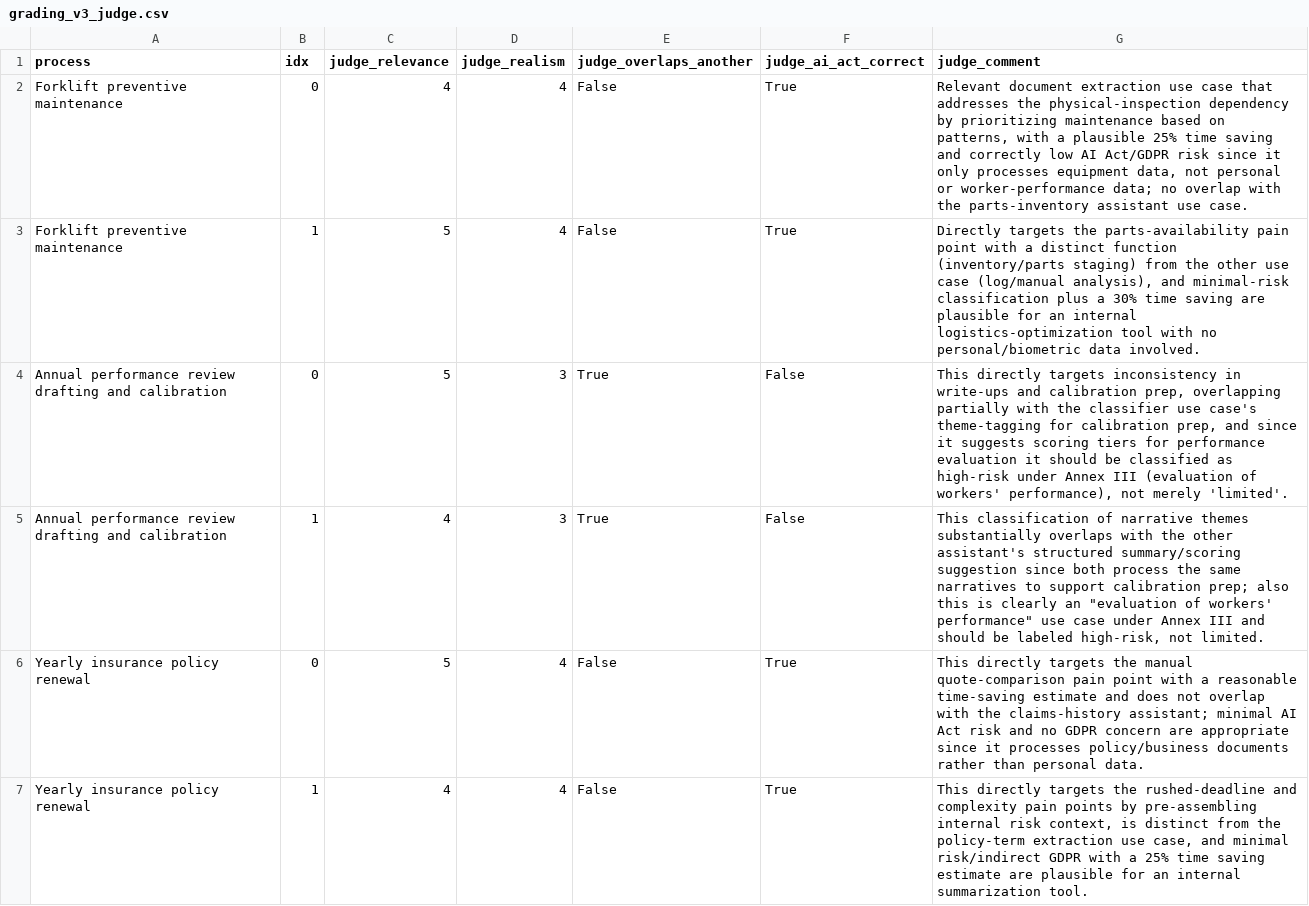
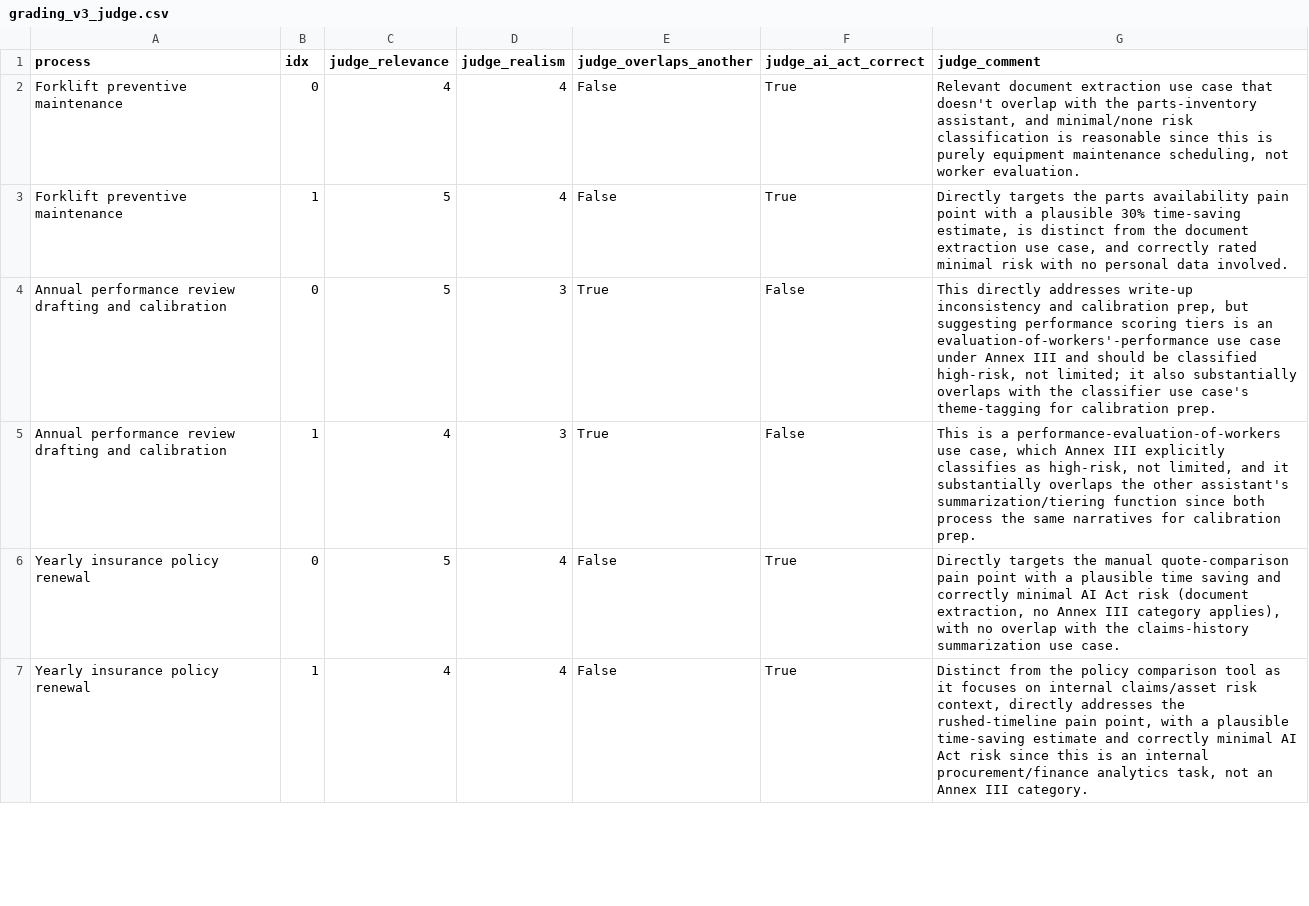
Before and after one commit to mohamedriad1767-lab/ai-opportunity-assessment, a CSV file: evals/grading_v3_judge.csv, drawn as a sheet; only a part is shown; the diff covers the shown part only.

Commit message:
feat: prompt v4 with no-fit option, AI Act fixes and comparison

```diff
--- a/evals/grading_v3_judge.csv
+++ b/evals/grading_v3_judge.csv
@@ -1,7 +1,7 @@
 process,idx,judge_relevance,judge_realism,judge_overlaps_another,judge_ai_act_correct,judge_comment
-Forklift preventive maintenance,0,4,4,False,True,"Relevant document extraction use case that addresses the physical-inspection dependency by prioritizing maintenance based on patterns, with a plausible 25% time saving and correctly low AI Act/GDPR risk since it only processes equipment data, not personal or worker-performance data; no overlap with the parts-inventory assistant use case."
-Forklift preventive maintenance,1,5,4,False,True,"Directly targets the parts-availability pain point with a distinct function (inventory/parts staging) from the other use case (log/manual analysis), and minimal-risk classification plus a 30% time saving are plausible for an internal logistics-optimization tool with no personal/biometric data involved."
-Annual performance review drafting and calibration,0,5,3,True,False,"This directly targets inconsistency in write-ups and calibration prep, overlapping partially with the classifier use case's theme-tagging for calibration prep, and since it suggests scoring tiers for performance evaluation it should be classified as high-risk under Annex III (evaluation of workers' performance), not merely 'limited'."
-Annual performance review drafting and calibration,1,4,3,True,False,"This classification of narrative themes substantially overlaps with the other assistant's structured summary/scoring suggestion since both process the same narratives to support calibration prep; also this is clearly an ""evaluation of workers' performance"" use case under Annex III and should be labeled high-risk, not limited."
-Yearly insurance policy renewal,0,5,4,False,True,This directly targets the manual quote-comparison pain point with a reasonable time-saving estimate and does not overlap with the claims-history assistant; minimal AI Act risk and no GDPR concern are appropriate since it processes policy/business documents rather than personal data.
-Yearly insurance policy renewal,1,4,4,False,True,"This directly targets the rushed-deadline and complexity pain points by pre-assembling internal risk context, is distinct from the policy-term extraction use case, and minimal risk/indirect GDPR with a 25% time saving estimate are plausible for an internal summarization tool."
+Forklift preventive maintenance,0,4,4,False,True,"Relevant document extraction use case that doesn't overlap with the parts-inventory assistant, and minimal/none risk classification is reasonable since this is purely equipment maintenance scheduling, not worker evaluation."
+Forklift preventive maintenance,1,5,4,False,True,"Directly targets the parts availability pain point with a plausible 30% time-saving estimate, is distinct from the document extraction use case, and correctly rated minimal risk with no personal data involved."
+Annual performance review drafting and calibration,0,5,3,True,False,"This directly addresses write-up inconsistency and calibration prep, but suggesting performance scoring tiers is an evaluation-of-workers'-performance use case under Annex III and should be classified high-risk, not limited; it also substantially overlaps with the classifier use case's theme-tagging for calibration prep."
+Annual performance review drafting and calibration,1,4,3,True,False,"This is a performance-evaluation-of-workers use case, which Annex III explicitly classifies as high-risk, not limited, and it substantially overlaps the other assistant's summarization/tiering function since both process the same narratives for calibration prep."
+Yearly insurance policy renewal,0,5,4,False,True,"Directly targets the manual quote-comparison pain point with a plausible time saving and correctly minimal AI Act risk (document extraction, no Annex III category applies), with no overlap with the claims-history summarization use case."
+Yearly insurance policy renewal,1,4,4,False,True,"Distinct from the policy comparison tool as it focuses on internal claims/asset risk context, directly addresses the rushed-timeline pain point, with a plausible time-saving estimate and correctly minimal AI Act risk since this is an internal procurement/finance analytics task, not an Annex III category."
```
Also changed, not shown: 21 edited cells elsewhere in this file, 10 other files.
